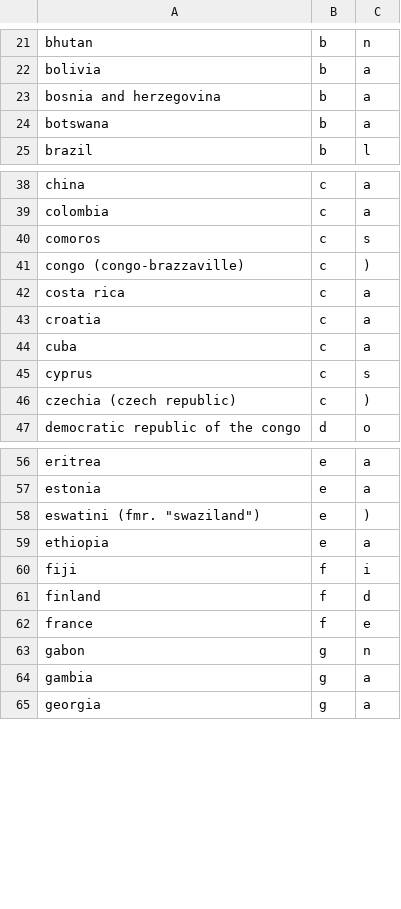
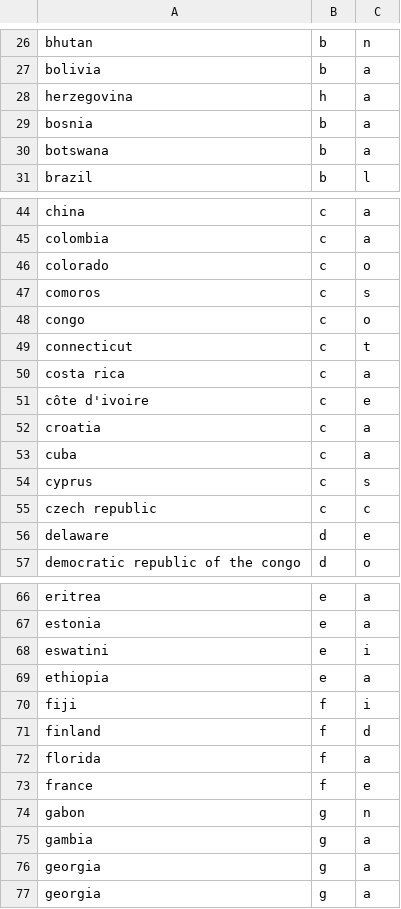
Before and after one commit to Benjamin-Menashe/country_game, a CSV file: countries.csv, drawn as a sheet; only a part is shown, gaps mark what is left out; the diff covers the shown part only.

Commit message:
Add files via upload

```diff
--- a/countries.csv
+++ b/countries.csv
@@ -22,3 +27,4 @@ bhutan,b,n
 bolivia,b,a
-bosnia and herzegovina,b,a
+herzegovina,h,a
+bosnia,b,a
 botswana,b,a
@@ -39,5 +45,8 @@ china,c,a
 colombia,c,a
+colorado,c,o
 comoros,c,s
-congo (congo-brazzaville),c,)
+congo,c,o
+connecticut,c,t
 costa rica,c,a
+côte d'ivoire,c,e
 croatia,c,a
@@ -45,3 +54,4 @@ cuba,c,a
 cyprus,c,s
-czechia (czech republic),c,)
+czech republic,c,c
+delaware,d,e
 democratic republic of the congo,d,o
@@ -57,3 +67,3 @@ eritrea,e,a
 estonia,e,a
-"eswatini (fmr. ""swaziland"")",e,)
+eswatini,e,i
 ethiopia,e,a
@@ -61,2 +71,3 @@ fiji,f,i
 finland,f,d
+florida,f,a
 france,f,e
@@ -64,2 +75,3 @@ gabon,g,n
 gambia,g,a
+georgia,g,a
 georgia,g,a
```
Also changed, not shown: 2 added rows, 1 removed row, 43 moved rows and 1 edited cell elsewhere in this file.
